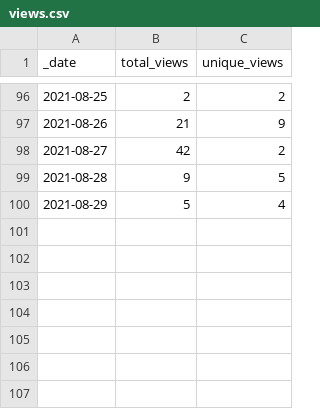
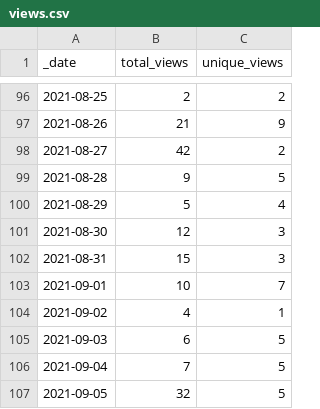
Before and after one commit to 0m4r/MMM-SoccerLiveScore, a CSV file: traffic/views.csv, drawn as a sheet; only a part is shown, gaps mark what is left out.

Commit message:
GitHub traffic

```diff
--- a/traffic/views.csv
+++ b/traffic/views.csv
@@ -100 +100,8 @@ _date,total_views,unique_views
 2021-08-29,5,4
+2021-08-30,12,3
+2021-08-31,15,3
+2021-09-01,10,7
+2021-09-02,4,1
+2021-09-03,6,5
+2021-09-04,7,5
+2021-09-05,32,5
```
Also changed, not shown: traffic/clones.csv, 1 other file.
